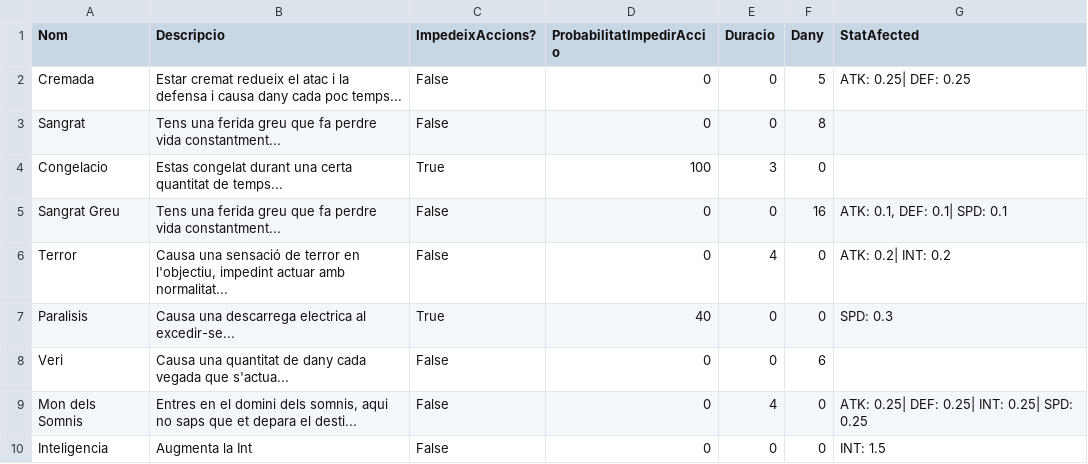
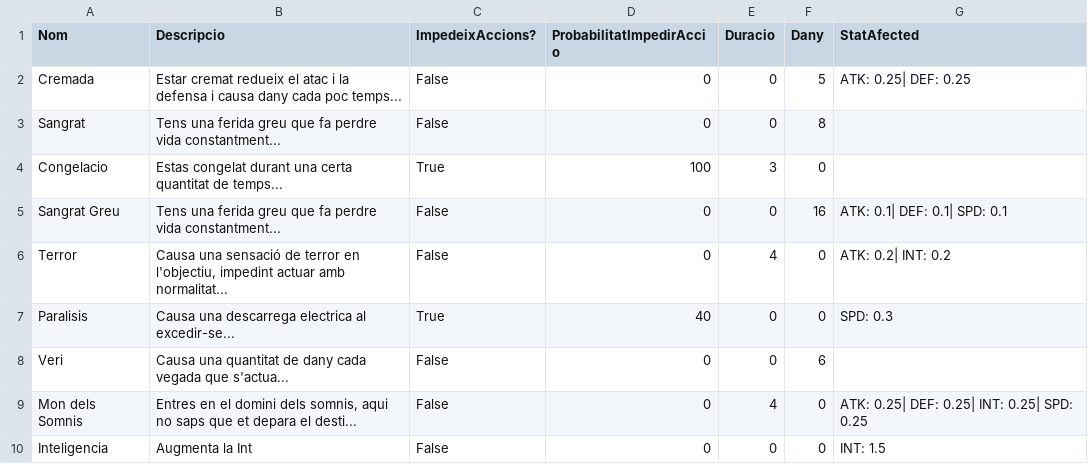
Before and after one commit to Nat1221211/AventuraInteractiva, a CSV file: AventuraInteractiva/Data/effects.csv, drawn as a sheet.

Commit message:
Arreglats effects d'estat als enemics com cremades, per comprobar els d'estadistiques i affeccions a aquestes, aixì com els aplicats a un mateix

```diff
--- a/AventuraInteractiva/Data/effects.csv
+++ b/AventuraInteractiva/Data/effects.csv
@@ -4,3 +4,3 @@ Sangrat;Tens una ferida greu que fa perdre vida constantment...;False;0;0;8;
 Congelacio;Estas congelat durant una certa quantitat de temps...;True;100;3;0;
-Sangrat Greu;Tens una ferida greu que fa perdre vida constantment...;False;0;0;16; ATK: 0.1, DEF: 0.1| SPD: 0.1
+Sangrat Greu;Tens una ferida greu que fa perdre vida constantment...;False;0;0;16; ATK: 0.1| DEF: 0.1| SPD: 0.1
 Terror;Causa una sensació de terror en l'objectiu, impedint actuar amb normalitat...;False;0;4;0; ATK: 0.2| INT: 0.2
```
Also changed, not shown: AventuraInteractiva/Data/Movements.csv, 5 other files.
